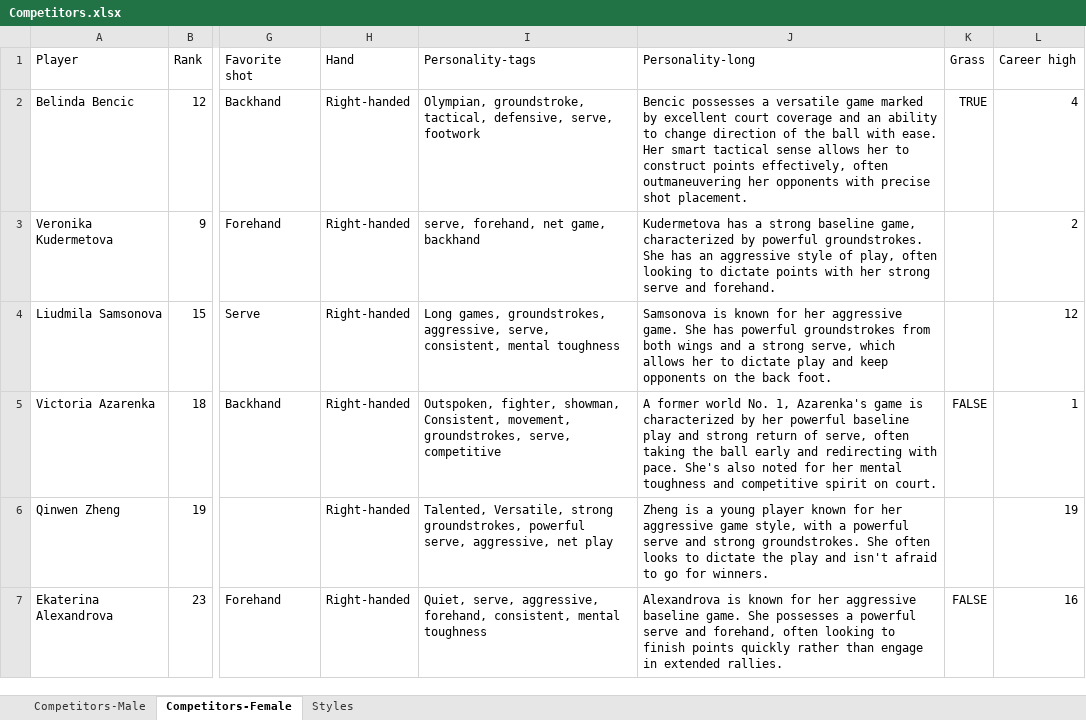
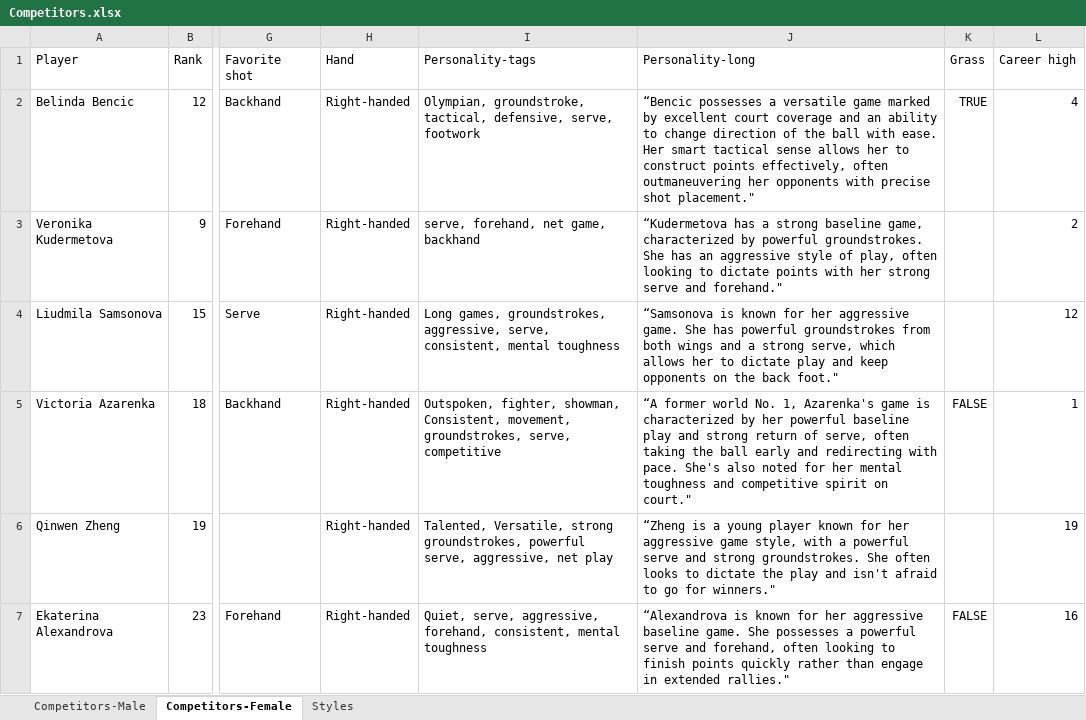
Before and after one commit to AsafKed/tennis-router, an Excel workbook: backend/data/Competitors.xlsx, sheet Competitors-Female, drawn as a sheet; only a part is shown, gaps mark what is left out; values as stored, in another font and other column widths than the file's, no borders; conditional formats not drawn; the diff covers the shown part only; the diff names each change by its address in the sheet, - before the commit and + after, or states it on an @@ line.

```diff
--- a/backend/data/Competitors.xlsx (sheet Competitors-Female)
+++ b/backend/data/Competitors.xlsx (sheet Competitors-Female)
-J2 (Personality-long): Bencic possesses a versatile game marked by excellent court coverage and an ability to change direction of the ball with ease. Her smart tactical sense allows her to construct points effectively, often outmaneuvering her opponents with precise shot placement.
+J2 (Personality-long): “Bencic possesses a versatile game marked by excellent court coverage and an ability to change direction of the ball with ease. Her smart tactical sense allows her to construct points effectively, often outmaneuvering her opponents with precise shot placement."
-J3 (Personality-long): Kudermetova has a strong baseline game, characterized by powerful groundstrokes. She has an aggressive style of play, often looking to dictate points with her strong serve and forehand.
+J3 (Personality-long): “Kudermetova has a strong baseline game, characterized by powerful groundstrokes. She has an aggressive style of play, often looking to dictate points with her strong serve and forehand."
-J4 (Personality-long): Samsonova is known for her aggressive game. She has powerful groundstrokes from both wings and a strong serve, which allows her to dictate play and keep opponents on the back foot.
+J4 (Personality-long): “Samsonova is known for her aggressive game. She has powerful groundstrokes from both wings and a strong serve, which allows her to dictate play and keep opponents on the back foot."
-J5 (Personality-long): A former world No. 1, Azarenka's game is characterized by her powerful baseline play and strong return of serve, often taking the ball early and redirecting with pace. She's also noted for her mental toughness and competitive spirit on court.
+J5 (Personality-long): “A former world No. 1, Azarenka's game is characterized by her powerful baseline play and strong return of serve, often taking the ball early and redirecting with pace. She's also noted for her mental toughness and competitive spirit on court."
-J6 (Personality-long): Zheng is a young player known for her aggressive game style, with a powerful serve and strong groundstrokes. She often looks to dictate the play and isn't afraid to go for winners.
+J6 (Personality-long): “Zheng is a young player known for her aggressive game style, with a powerful serve and strong groundstrokes. She often looks to dictate the play and isn't afraid to go for winners."
-J7 (Personality-long): Alexandrova is known for her aggressive baseline game. She possesses a powerful serve and forehand, often looking to finish points quickly rather than engage in extended rallies.
+J7 (Personality-long): “Alexandrova is known for her aggressive baseline game. She possesses a powerful serve and forehand, often looking to finish points quickly rather than engage in extended rallies."
```
Also changed, not shown: 17 edited cells and cell formats elsewhere in this sheet, sheet Competitors-Male, formulas that keep their value, 7 other files.
